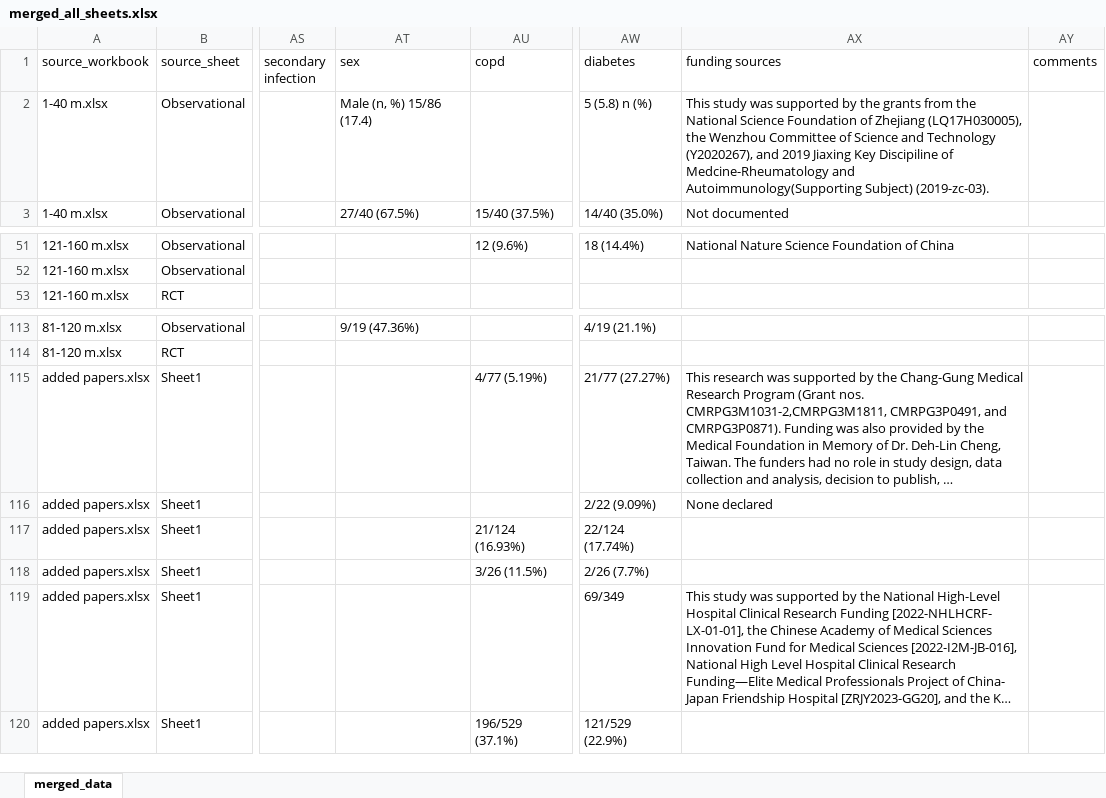
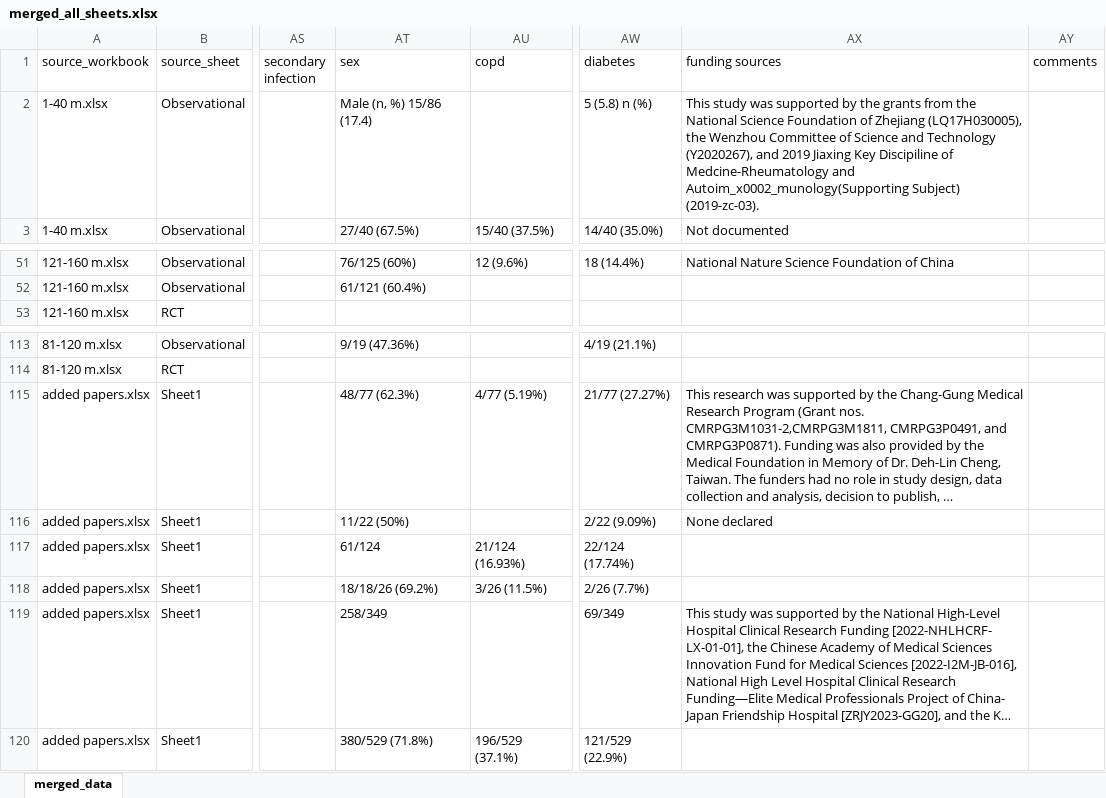
Before and after one commit to mkbrwn/Meta_analysis_tanvi, an Excel workbook: data/data_extraction_tanvi_050626/merged_all_sheets.xlsx, sheet merged_data, drawn as a sheet; only a part is shown, gaps mark what is left out; long unchanged cells end in …; values as stored, in another font and other column widths than the file's, no cell formats; the diff covers the shown part only; the diff names each change by its address in the sheet, - before the commit and + after, or states it on an @@ line.

```diff
--- a/data/data_extraction_tanvi_050626/merged_all_sheets.xlsx (sheet merged_data)
+++ b/data/data_extraction_tanvi_050626/merged_all_sheets.xlsx (sheet merged_data)
-AX2 (funding sources): …Medcine-Rheumatology and Autoimmunology(Supporting Subject) (2019-zc-03).
+AX2 (funding sources): …Medcine-Rheumatology and Autoim_x0002_munology(Supporting Subject) (2019-zc-03).
-AT51 (sex): (empty)
+AT51 (sex): 76/125 (60%)
-AT52 (sex): (empty)
+AT52 (sex): 61/121 (60.4%)
-AT115 (sex): (empty)
+AT115 (sex): 48/77 (62.3%)
-AT116 (sex): (empty)
+AT116 (sex): 11/22 (50%)
-AT117 (sex): (empty)
+AT117 (sex): 61/124
-AT118 (sex): (empty)
+AT118 (sex): 18/18/26 (69.2%)
-AT119 (sex): (empty)
+AT119 (sex): 258/349
-AT120 (sex): (empty)
+AT120 (sex): 380/529 (71.8%)
```
Also changed, not shown: 25 edited cells elsewhere in this sheet, cell formats, 2 other files.
